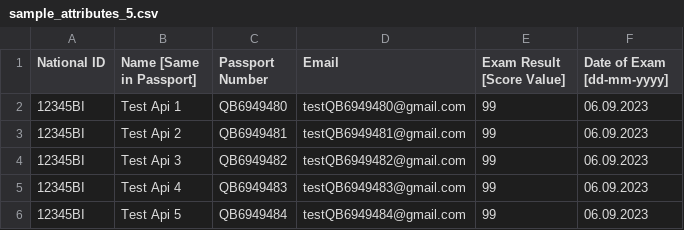
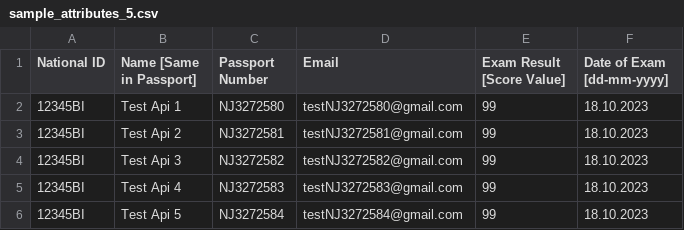
Before and after one commit to fisher1706/svp_robot, a CSV file: Resources/DataSources/test_files/sample_attributes_5.csv, drawn as a sheet.

Commit message:
add_assessors_test

```diff
--- a/Resources/DataSources/test_files/sample_attributes_5.csv
+++ b/Resources/DataSources/test_files/sample_attributes_5.csv
@@ -1,6 +1,6 @@
 National ID,Name [Same in Passport],Passport Number,Email,Exam Result [Score Value],Date of Exam [dd-mm-yyyy]
-12345BI,Test Api 1,QB6949480,testQB6949480@gmail.com,99,06.09.2023
-12345BI,Test Api 2,QB6949481,testQB6949481@gmail.com,99,06.09.2023
-12345BI,Test Api 3,QB6949482,testQB6949482@gmail.com,99,06.09.2023
-12345BI,Test Api 4,QB6949483,testQB6949483@gmail.com,99,06.09.2023
-12345BI,Test Api 5,QB6949484,testQB6949484@gmail.com,99,06.09.2023
+12345BI,Test Api 1,NJ3272580,testNJ3272580@gmail.com,99,18.10.2023
+12345BI,Test Api 2,NJ3272581,testNJ3272581@gmail.com,99,18.10.2023
+12345BI,Test Api 3,NJ3272582,testNJ3272582@gmail.com,99,18.10.2023
+12345BI,Test Api 4,NJ3272583,testNJ3272583@gmail.com,99,18.10.2023
+12345BI,Test Api 5,NJ3272584,testNJ3272584@gmail.com,99,18.10.2023
```
Also changed, not shown: 24 other files.
